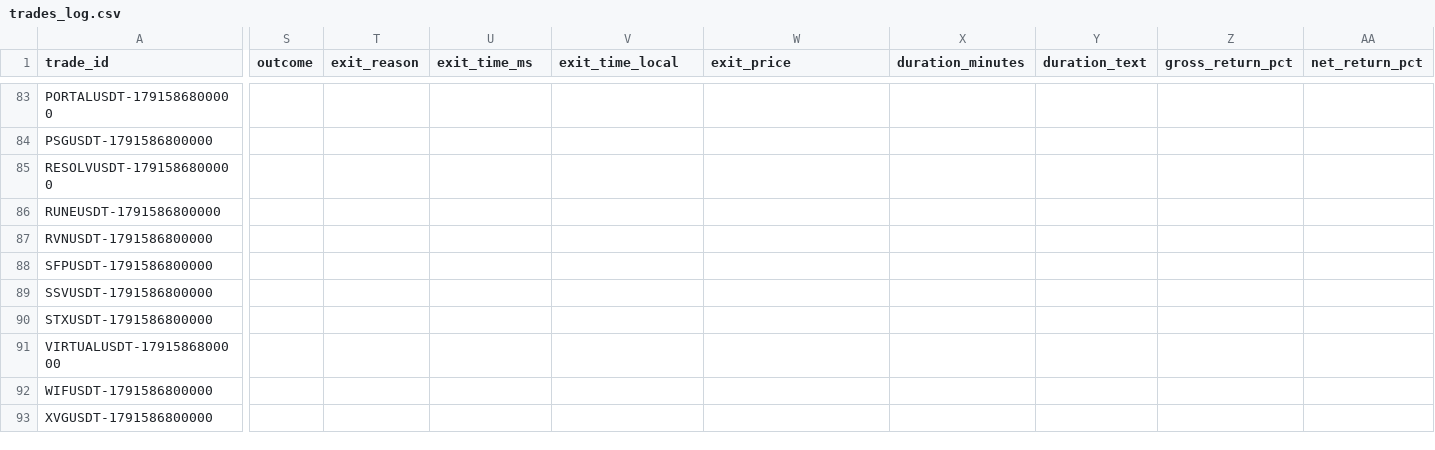
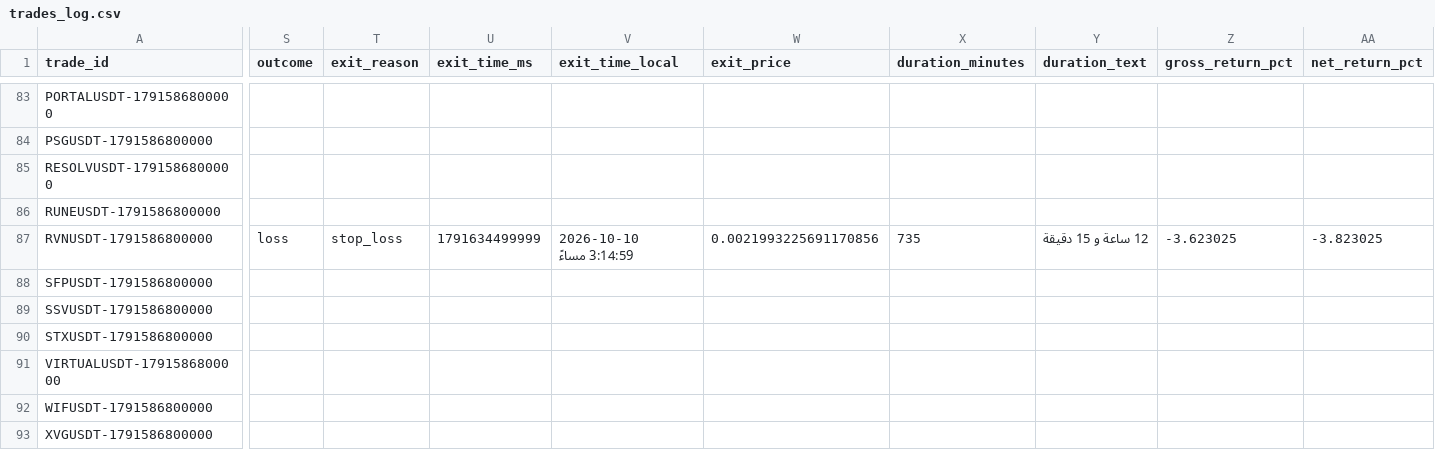
Before and after one commit to turky4500/binance-spot-usdt-signal-bot, a CSV file: data/trades_log.csv, drawn as a sheet; only a part is shown, gaps mark what is left out; the diff names each change by its address in the sheet, - before the commit and + after, or states it on an @@ line.

```diff
--- a/data/trades_log.csv
+++ b/data/trades_log.csv
-S87 (outcome): (empty)
+S87 (outcome): loss
-T87 (exit_reason): (empty)
+T87 (exit_reason): stop_loss
-U87 (exit_time_ms): (empty)
+U87 (exit_time_ms): 1791634499999
-V87 (exit_time_local): (empty)
+V87 (exit_time_local): 2026-10-10 3:14:59 مساءً
-W87 (exit_price): (empty)
+W87 (exit_price): 0.0021993225691170856
-X87 (duration_minutes): (empty)
+X87 (duration_minutes): 735
-Y87 (duration_text): (empty)
+Y87 (duration_text): 12 ساعة و 15 دقيقة
-Z87 (gross_return_pct): (empty)
+Z87 (gross_return_pct): -3.623025
-AA87 (net_return_pct): (empty)
+AA87 (net_return_pct): -3.823025
```
Also changed, not shown: 1 other file.
